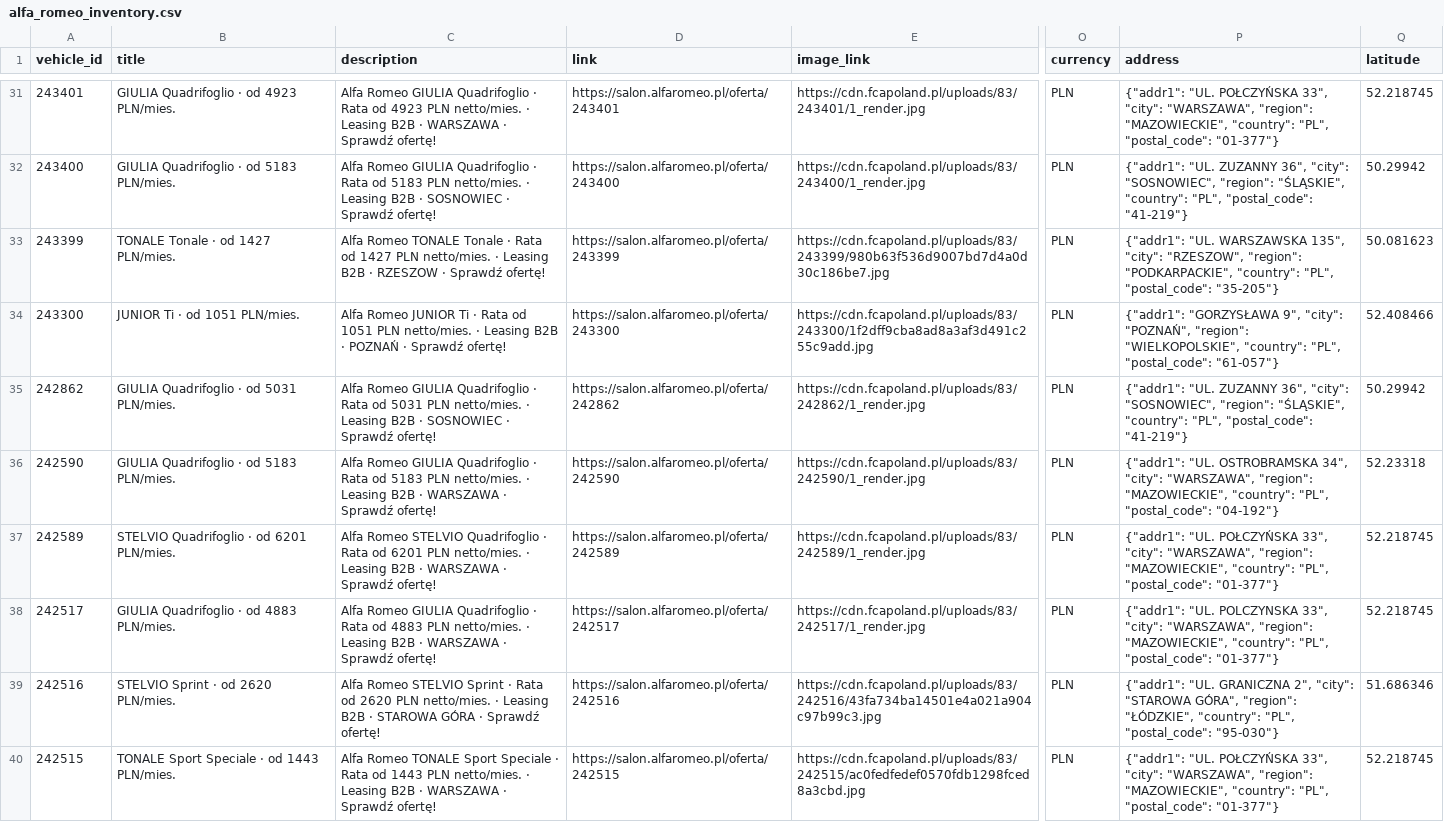
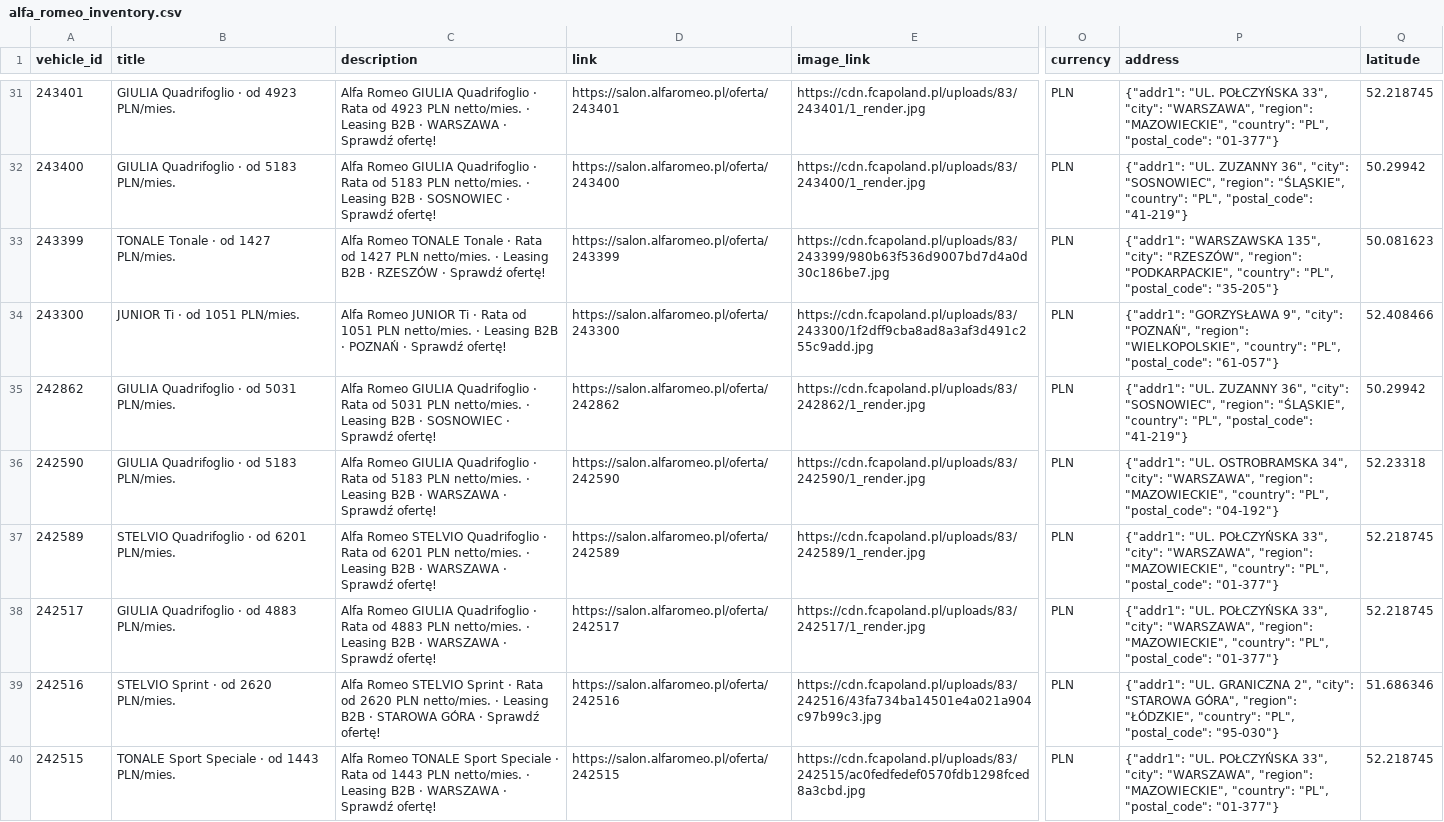
Before and after one commit to Andy11001/-alfa-inventory, a CSV file: data/alfa_romeo_inventory.csv, drawn as a sheet; only a part is shown, gaps mark what is left out; the diff covers the shown part only; the diff names each change by its address in the sheet, - before the commit and + after, or states it on an @@ line.

```diff
--- a/data/alfa_romeo_inventory.csv
+++ b/data/alfa_romeo_inventory.csv
-C33 (description): …B2B · RZESZOW · Sprawdź…
+C33 (description): …B2B · RZESZÓW · Sprawdź…
-P33 (address): {"addr1": "UL. WARSZAWSKA 135", "city": "RZESZOW", "region": "PODKARPACKIE",…
+P33 (address): {"addr1": "WARSZAWSKA 135", "city": "RZESZÓW", "region": "PODKARPACKIE",…
-P38 (address): {"addr1": "UL. POLCZYNSKA 33", "city":…
+P38 (address): {"addr1": "UL. POŁCZYŃSKA 33", "city":…
```
Also changed, not shown: 51 edited cells elsewhere in this file.
